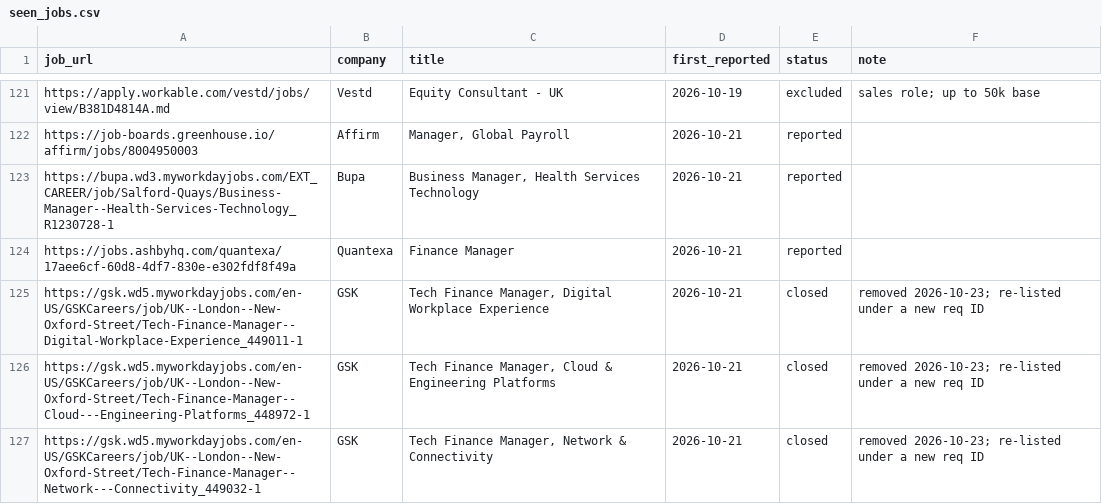
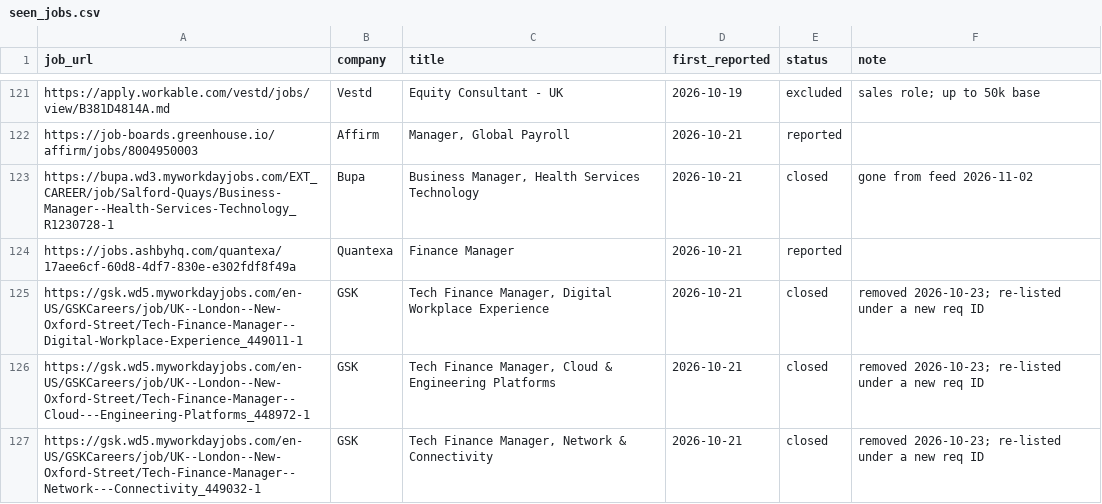
Before and after one commit to ali-staks/abeer-job-search, a CSV file: seen_jobs.csv, drawn as a sheet; only a part is shown, gaps mark what is left out; the diff covers the shown part only.

```diff
--- a/seen_jobs.csv
+++ b/seen_jobs.csv
@@ -122,3 +122,3 @@ https://apply.workable.com/vestd/jobs/view/B381D4814A.md,Vestd,Equity Consultant
 https://job-boards.greenhouse.io/affirm/jobs/8004950003,Affirm,"Manager, Global Payroll",2026-10-21,reported,
-https://bupa.wd3.myworkdayjobs.com/EXT_CAREER/job/Salford-Quays/Business-Manager--Health-Services-Technology_R1230728-1,Bupa,"Business Manager, Health Services Technology",2026-10-21,reported,
+https://bupa.wd3.myworkdayjobs.com/EXT_CAREER/job/Salford-Quays/Business-Manager--Health-Services-Technology_R1230728-1,Bupa,"Business Manager, Health Services Technology",2026-10-21,closed,gone from feed 2026-11-02
 https://jobs.ashbyhq.com/quantexa/17aee6cf-60d8-4df7-830e-e302fdf8f49a,Quantexa,Finance Manager,2026-10-21,reported,
```
Also changed, not shown: 3 added rows and 7 edited cells elsewhere in this file, abeer_companies.csv, 1 other file.
